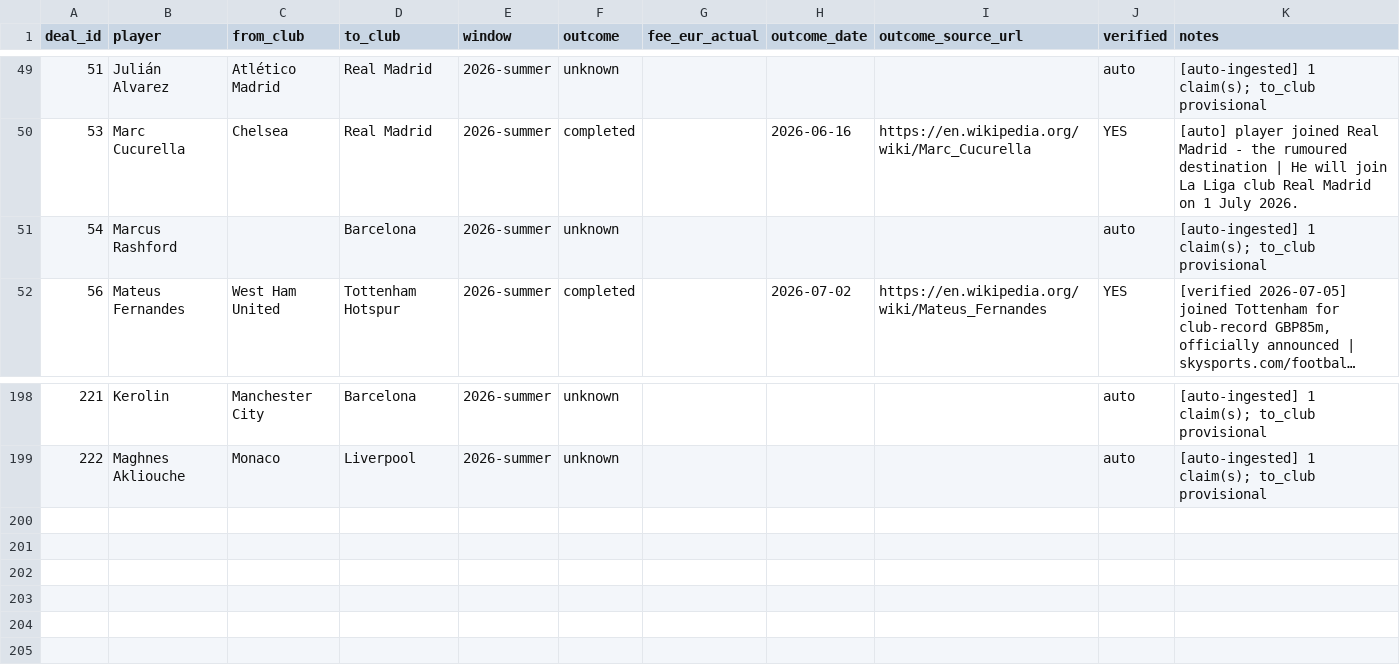
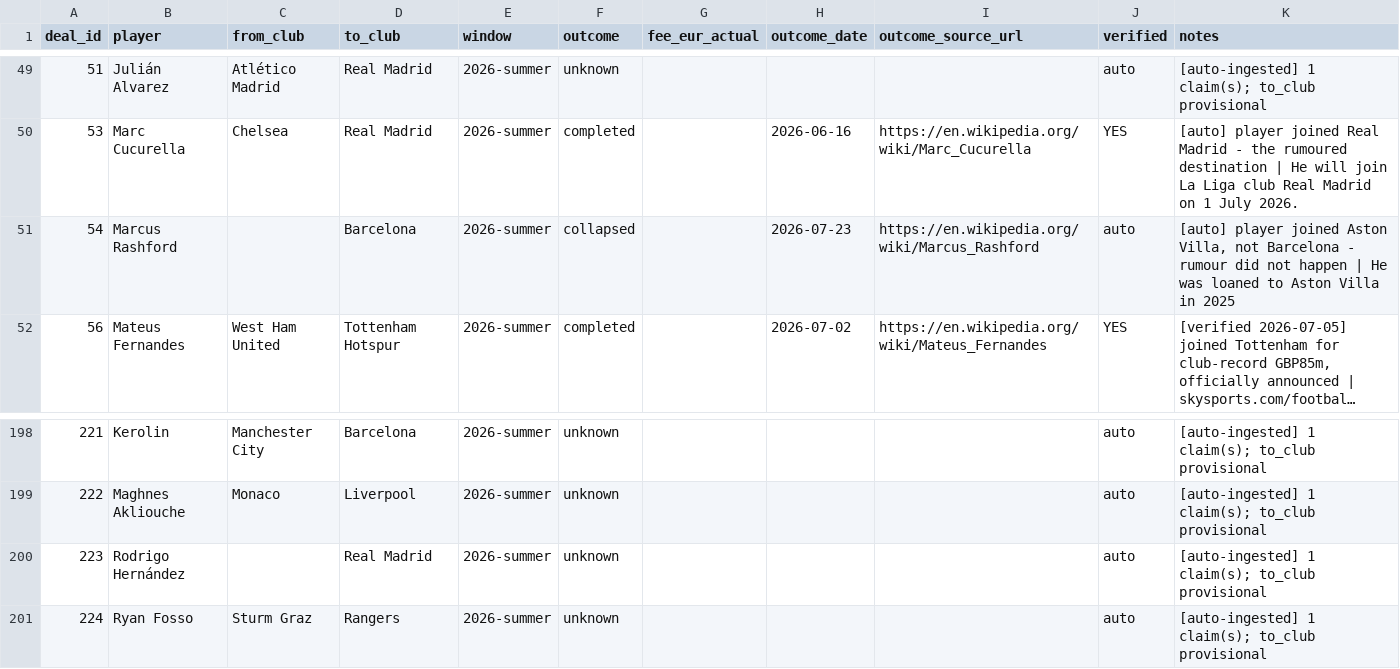
Before and after one commit to har27il/transfer-truth, a CSV file: ground-truth/deals.csv, drawn as a sheet; only a part is shown, gaps mark what is left out; long unchanged cells end in …; the diff names each change by its address in the sheet, - before the commit and + after, or states it on an @@ line.

```diff
--- a/ground-truth/deals.csv
+++ b/ground-truth/deals.csv
-F51 (outcome): unknown
+F51 (outcome): collapsed
-H51 (outcome_date): (empty)
+H51 (outcome_date): 2026-07-23
-I51 (outcome_source_url): (empty)
+I51 (outcome_source_url): https://en.wikipedia.org/wiki/Marcus_Rashford
-K51 (notes): [auto-ingested] 1 claim(s); to_club provisional
+K51 (notes): [auto] player joined Aston Villa, not Barcelona - rumour did not happen | He was loaned to Aston Villa in 2025
+row 200: 223 | Rodrigo Hernández |  | Real Madrid | 2026-summer | unknown |  |  |  | auto | [auto-ingested] 1 claim(s); to_club provisional
+row 201: 224 | Ryan Fosso | Sturm Graz | Rangers | 2026-summer | unknown |  |  |  | auto | [auto-ingested] 1 claim(s); to_club provisional
```
Also changed, not shown: ground-truth/journalist_claims.csv, 2 other files.
